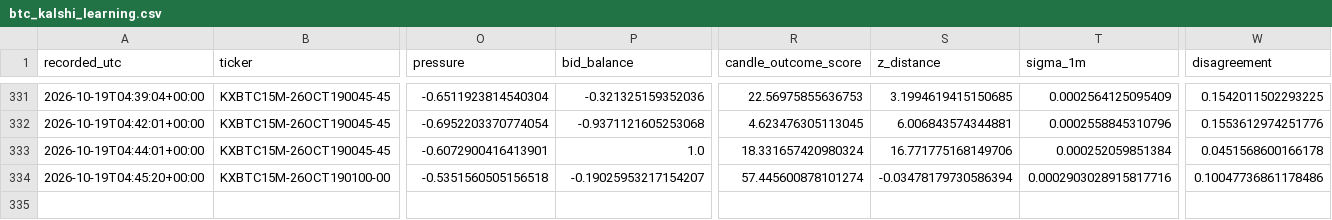
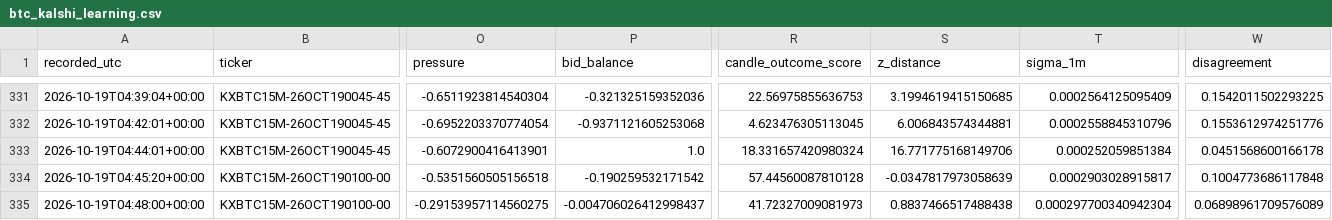
Before and after one commit to angelmoz881-collab/btc-kalshi-dashboard, a CSV file: data/btc_kalshi_learning.csv, drawn as a sheet; only a part is shown, gaps mark what is left out; rows hold the shown columns only; the diff names each change by its address in the sheet, - before the commit and + after, or states it on an @@ line.

Commit message:
Update BTC Kalshi adaptive learning history

```diff
--- a/data/btc_kalshi_learning.csv
+++ b/data/btc_kalshi_learning.csv
-P334 (bid_balance): -0.19025953217154207
+P334 (bid_balance): -0.190259532171542
-R334 (candle_outcome_score): 57.445600878101274
+R334 (candle_outcome_score): 57.44560087810128
-S334 (z_distance): -0.03478179730586394
+S334 (z_distance): -0.0347817973058639
-T334 (sigma_1m): 0.0002903028915817716
+T334 (sigma_1m): 0.0002903028915817
-W334 (disagreement): 0.10047736861178486
+W334 (disagreement): 0.1004773686117848
+row 335: 2026-10-19T04:48:00+00:00 | KXBTC15M-26OCT190100-00 | -0.29153957114560275 | -0.004706026412998437 | 41.72327009081973 | 0.8837466517488438 | 0.000297700340942304 | 0.06898961709576089
```
